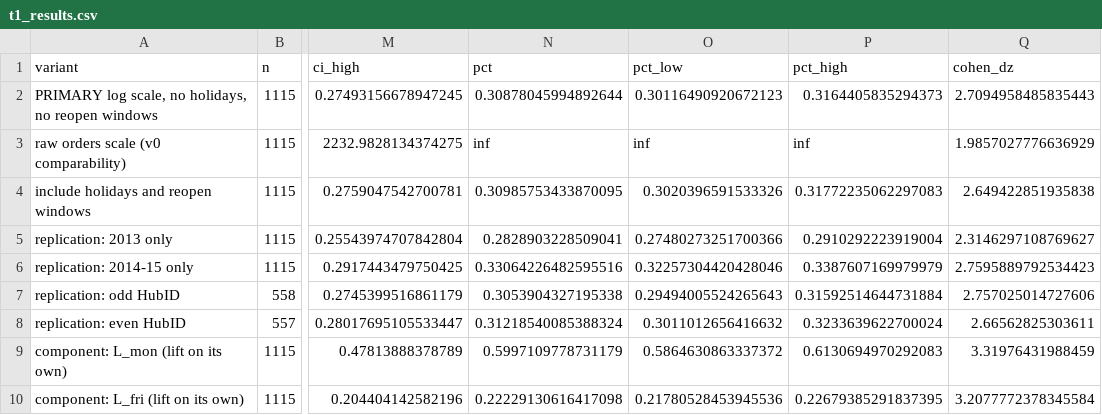
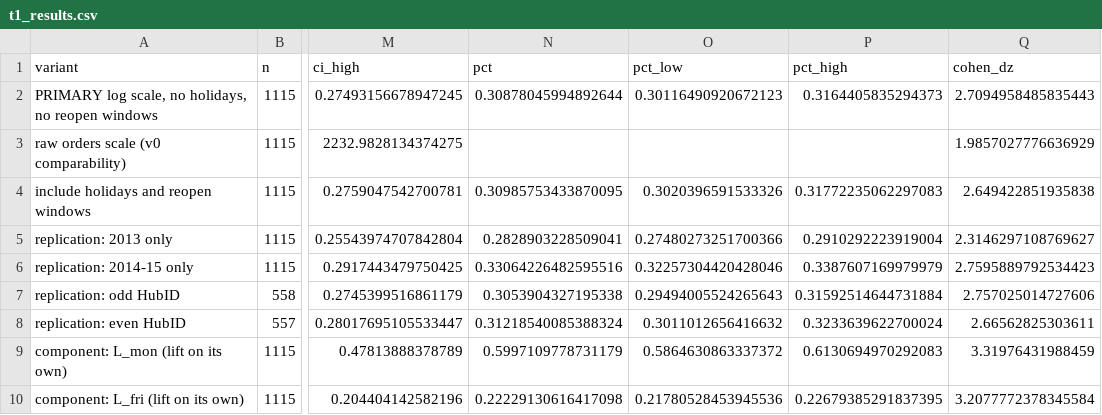
Before and after one commit to kushiiitd05/CompanhHub-hub-demand-forecasting, a CSV file: 1_midterm/midterm/results/r1/t1_results.csv, drawn as a sheet; only a part is shown, gaps mark what is left out; the diff names each change by its address in the sheet, - before the commit and + after, or states it on an @@ line.

Commit message:
docs(midterm-r1): review request, status, session log; deterministic figures

```diff
--- a/1_midterm/midterm/results/r1/t1_results.csv
+++ b/1_midterm/midterm/results/r1/t1_results.csv
-N3 (pct): inf
+N3 (pct): (empty)
-O3 (pct_low): inf
+O3 (pct_low): (empty)
-P3 (pct_high): inf
+P3 (pct_high): (empty)
```
Also changed, not shown: 10 other files.
